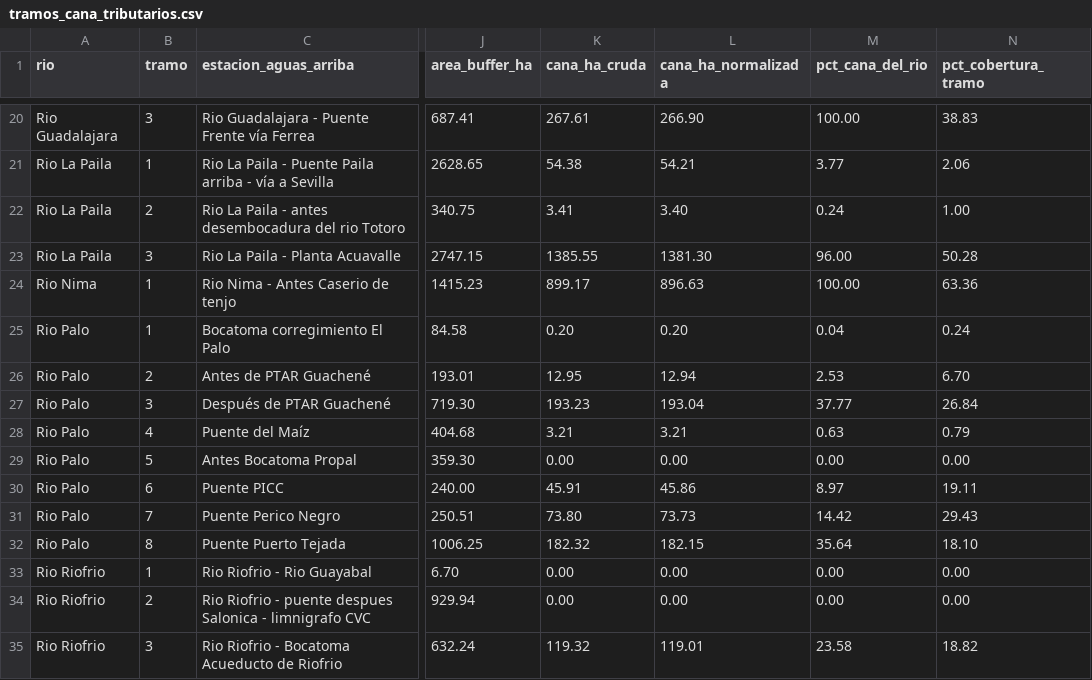
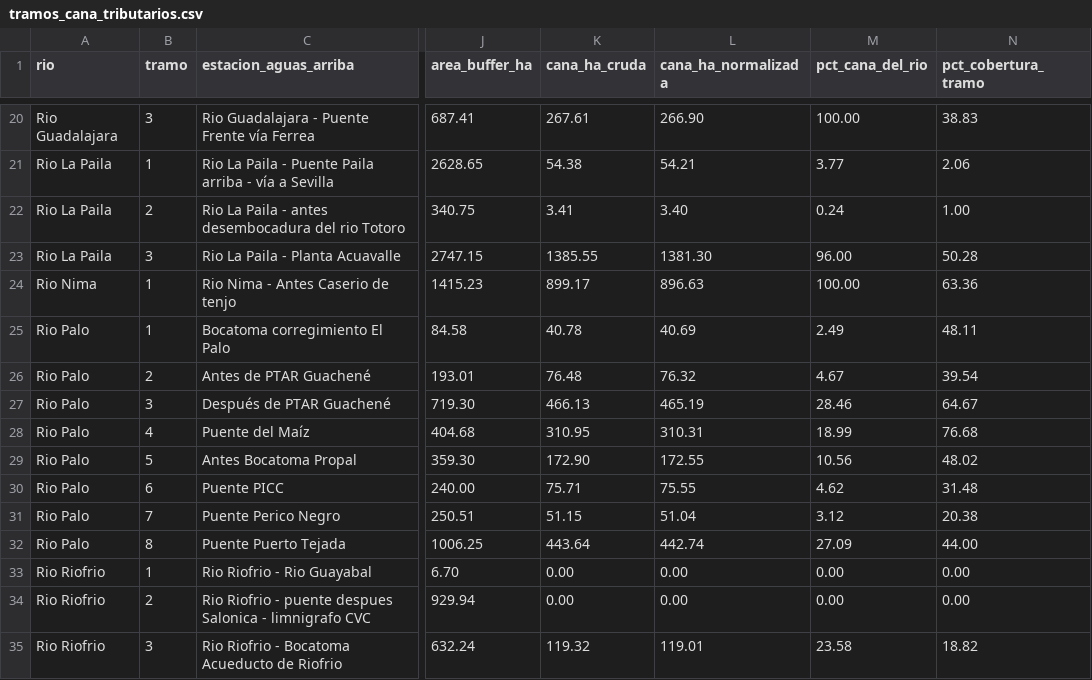
Before and after one commit to saulo1112/RioCauca_Baseline, a CSV file: docs/tramos_cana_tributarios.csv, drawn as a sheet; only a part is shown, gaps mark what is left out; the diff covers the shown part only; the diff names each change by its address in the sheet, - before the commit and + after, or states it on an @@ line.

```diff
--- a/docs/tramos_cana_tributarios.csv
+++ b/docs/tramos_cana_tributarios.csv
-K25 (cana_ha_cruda): 0.20
+K25 (cana_ha_cruda): 40.78
-L25 (cana_ha_normalizada): 0.20
+L25 (cana_ha_normalizada): 40.69
-M25 (pct_cana_del_rio): 0.04
+M25 (pct_cana_del_rio): 2.49
-N25 (pct_cobertura_tramo): 0.24
+N25 (pct_cobertura_tramo): 48.11
-K26 (cana_ha_cruda): 12.95
+K26 (cana_ha_cruda): 76.48
-L26 (cana_ha_normalizada): 12.94
+L26 (cana_ha_normalizada): 76.32
-M26 (pct_cana_del_rio): 2.53
+M26 (pct_cana_del_rio): 4.67
-N26 (pct_cobertura_tramo): 6.70
+N26 (pct_cobertura_tramo): 39.54
-K27 (cana_ha_cruda): 193.23
+K27 (cana_ha_cruda): 466.13
-L27 (cana_ha_normalizada): 193.04
+L27 (cana_ha_normalizada): 465.19
-M27 (pct_cana_del_rio): 37.77
+M27 (pct_cana_del_rio): 28.46
-N27 (pct_cobertura_tramo): 26.84
+N27 (pct_cobertura_tramo): 64.67
-K28 (cana_ha_cruda): 3.21
+K28 (cana_ha_cruda): 310.95
-L28 (cana_ha_normalizada): 3.21
+L28 (cana_ha_normalizada): 310.31
-M28 (pct_cana_del_rio): 0.63
+M28 (pct_cana_del_rio): 18.99
-N28 (pct_cobertura_tramo): 0.79
+N28 (pct_cobertura_tramo): 76.68
-K29 (cana_ha_cruda): 0.00
+K29 (cana_ha_cruda): 172.90
-L29 (cana_ha_normalizada): 0.00
+L29 (cana_ha_normalizada): 172.55
-M29 (pct_cana_del_rio): 0.00
+M29 (pct_cana_del_rio): 10.56
-N29 (pct_cobertura_tramo): 0.00
+N29 (pct_cobertura_tramo): 48.02
-K30 (cana_ha_cruda): 45.91
+K30 (cana_ha_cruda): 75.71
-L30 (cana_ha_normalizada): 45.86
+L30 (cana_ha_normalizada): 75.55
-M30 (pct_cana_del_rio): 8.97
+M30 (pct_cana_del_rio): 4.62
-N30 (pct_cobertura_tramo): 19.11
+N30 (pct_cobertura_tramo): 31.48
-K31 (cana_ha_cruda): 73.80
+K31 (cana_ha_cruda): 51.15
-L31 (cana_ha_normalizada): 73.73
+L31 (cana_ha_normalizada): 51.04
-M31 (pct_cana_del_rio): 14.42
+M31 (pct_cana_del_rio): 3.12
-N31 (pct_cobertura_tramo): 29.43
+N31 (pct_cobertura_tramo): 20.38
-K32 (cana_ha_cruda): 182.32
+K32 (cana_ha_cruda): 443.64
-L32 (cana_ha_normalizada): 182.15
+L32 (cana_ha_normalizada): 442.74
-M32 (pct_cana_del_rio): 35.64
+M32 (pct_cana_del_rio): 27.09
-N32 (pct_cobertura_tramo): 18.10
+N32 (pct_cobertura_tramo): 44.00
```
Also changed, not shown: 10 edited cells elsewhere in this file, data/fuentes/priorizacion/Priorizacion_NP_subtramos.csv, 12 other files.
